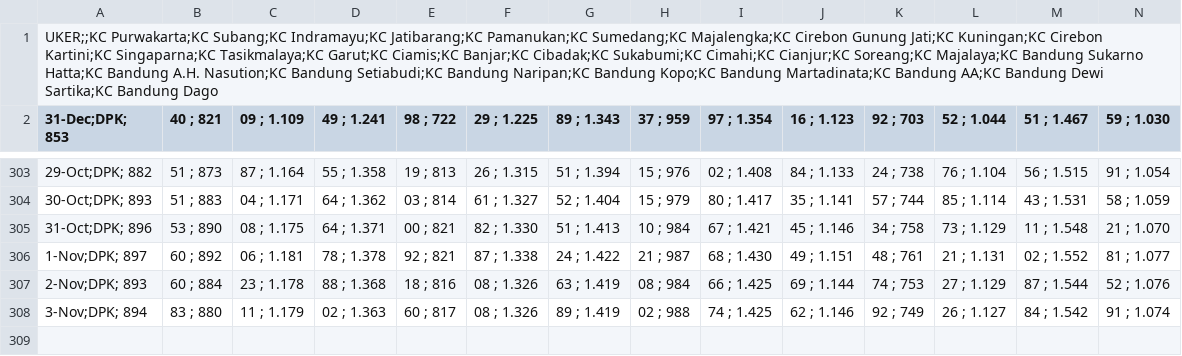
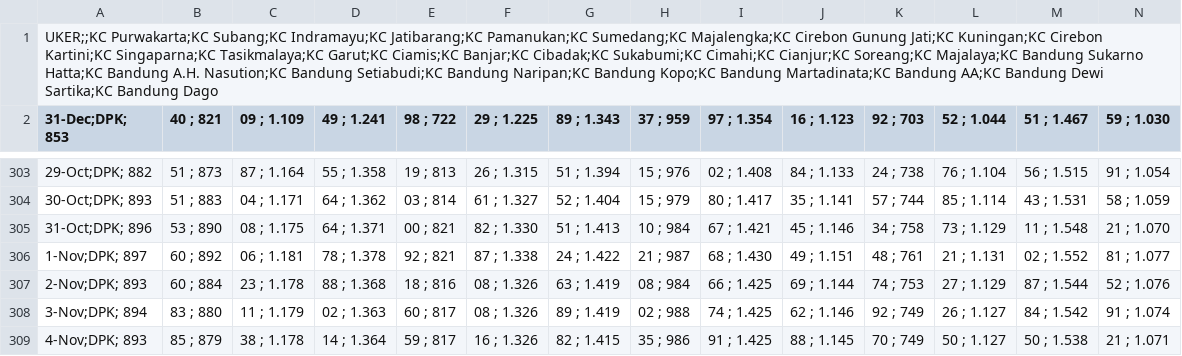
Before and after one commit to alganii14/grafik, a CSV file: csv mikro/dpk.csv, drawn as a sheet; only a part is shown, gaps mark what is left out; rows hold the shown columns only; the diff names each change by its address in the sheet, - before the commit and + after, or states it on an @@ line.

Commit message:
Update csv kcp, konsol, mikro, ritel untuk tanggal 4 November

```diff
--- a/csv mikro/dpk.csv
+++ b/csv mikro/dpk.csv
+row 309: 4-Nov;DPK; 893 | 85 ; 879 | 38 ; 1.178 | 14 ; 1.364 | 59 ; 817 | 16 ; 1.326 | 82 ; 1.415 | 35 ; 986 | 91 ; 1.425 | 88 ; 1.145 | 70 ; 749 | 50 ; 1.127 | 50 ; 1.538 | 21 ; 1.071
```
Also changed, not shown: csv kcp/casa.csv, csv kcp/dpk.csv, 17 other files.
